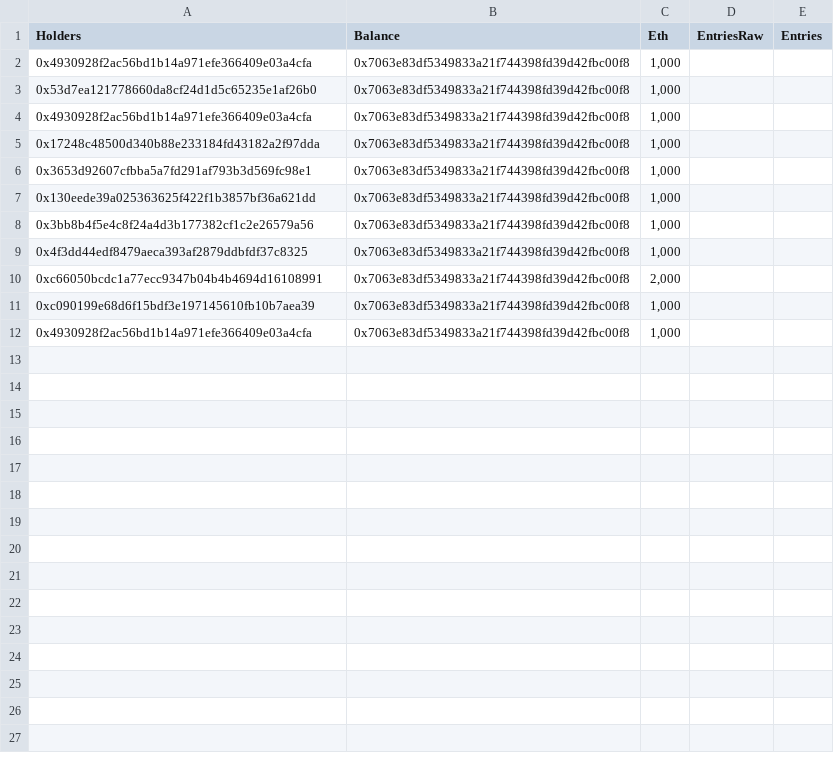
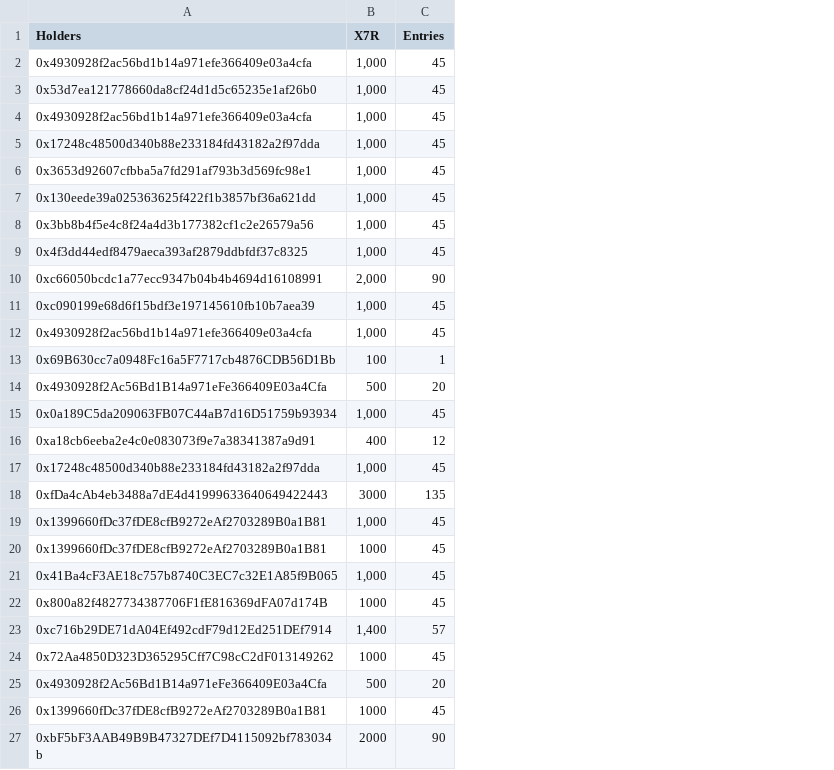
Before and after one commit to dyslexia/telegram-bot, a CSV file: raffle.csv, drawn as a sheet; removed rows and columns are numbered as before the commit, all else as after; the diff names each change by its address in the sheet, - before the commit and + after, or states it on an @@ line.

Commit message:
updated raffle entries

```diff
--- a/raffle.csv
+++ b/raffle.csv
-column B (Balance), rows 2-12: all 0x7063e83df5349833a21f744398fd39d42fbc00f8
-column D (EntriesRaw), empty
-B1: Eth
+B1: X7R
-C2:C9 (Entries): (empty)
+C2:C9 (Entries): 45
-C10 (Entries): (empty)
+C10 (Entries): 90
-C11:C12 (Entries): (empty)
+C11:C12 (Entries): 45
+row 13: 0x69B630cc7a0948Fc16a5F7717cb4876CDB56D1Bb | 100 | 1
+row 14: 0x4930928f2Ac56Bd1B14a971eFe366409E03a4Cfa | 500 | 20
+row 15: 0x0a189C5da209063FB07C44aB7d16D51759b93934 | 1,000 | 45
+row 16: 0xa18cb6eeba2e4c0e083073f9e7a38341387a9d91 | 400 | 12
+row 17: 0x17248c48500d340b88e233184fd43182a2f97dda | 1,000 | 45
+row 18: 0xfDa4cAb4eb3488a7dE4d41999633640649422443 | 3000 | 135
+row 19: 0x1399660fDc37fDE8cfB9272eAf2703289B0a1B81 | 1,000 | 45
+row 20: 0x1399660fDc37fDE8cfB9272eAf2703289B0a1B81 | 1000 | 45
+row 21: 0x41Ba4cF3AE18c757b8740C3EC7c32E1A85f9B065 | 1,000 | 45
+row 22: 0x800a82f4827734387706F1fE816369dFA07d174B | 1000 | 45
+row 23: 0xc716b29DE71dA04Ef492cdF79d12Ed251DEf7914 | 1,400 | 57
+row 24: 0x72Aa4850D323D365295Cff7C98cC2dF013149262 | 1000 | 45
+row 25: 0x4930928f2Ac56Bd1B14a971eFe366409E03a4Cfa | 500 | 20
+row 26: 0x1399660fDc37fDE8cfB9272eAf2703289B0a1B81 | 1000 | 45
+row 27: 0xbF5bF3AAB49B9B47327DEf7D4115092bf783034b | 2000 | 90
```
